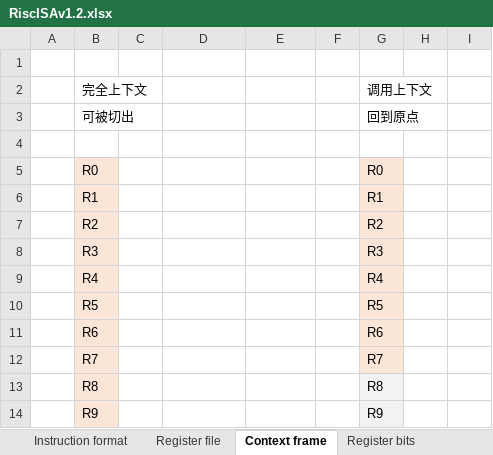
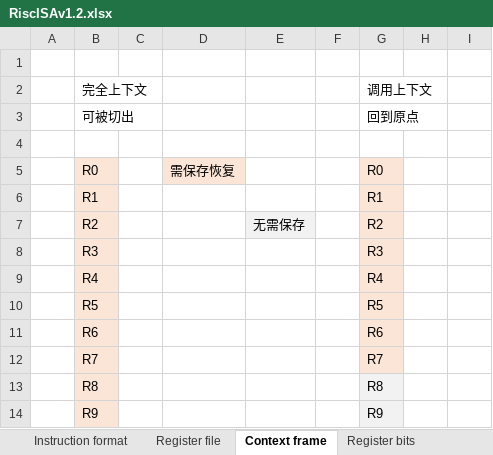
Before and after one commit to duanlin/loneRISC, an Excel workbook: RiscISAv1.2.xlsx, sheet Context frame, drawn as a sheet; only a part is shown; values as stored, in another font and other column widths than the file's, no borders; the diff names each change by its address in the sheet, - before the commit and + after, or states it on an @@ line.

```diff
--- a/RiscISAv1.2.xlsx (sheet Context frame)
+++ b/RiscISAv1.2.xlsx (sheet Context frame)
-D5: (empty)
+D5: 需保存恢复
-D5 fill: none
+D5 fill: #FBE5D6
-E7: (empty)
+E7: 无需保存
-E7 fill: none
+E7 fill: #F2F2F2
```
Also changed, not shown: sheet Instruction list, sheet Register bits.
